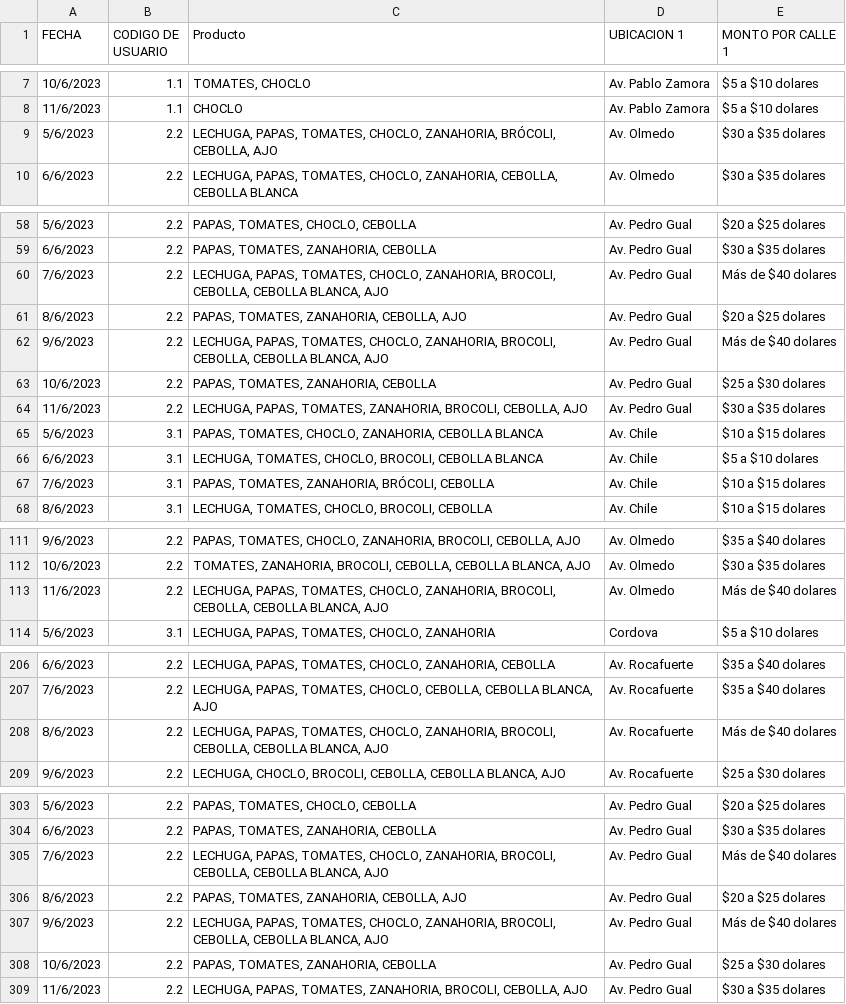
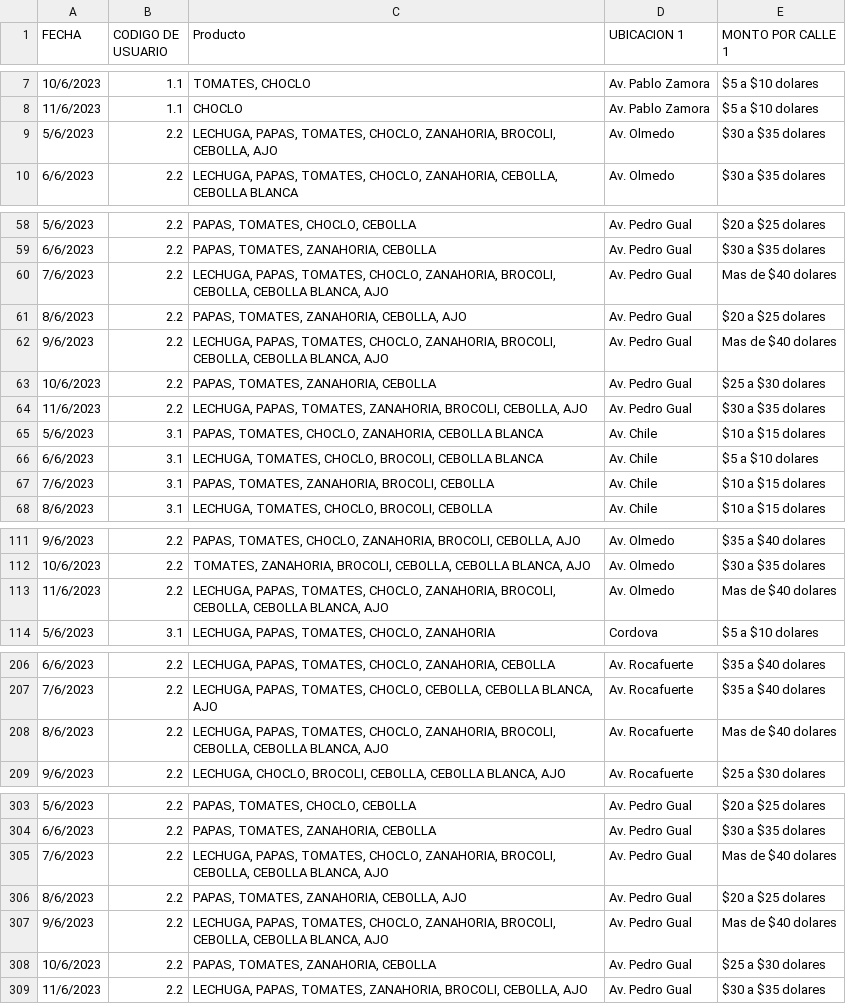
Before and after one commit to Yerly1111/lab_stat, a CSV file: datatri333.csv, drawn as a sheet; only a part is shown, gaps mark what is left out; the diff covers the shown part only.

Commit message:
Add files via upload

```diff
--- a/datatri333.csv
+++ b/datatri333.csv
@@ -8,3 +8,3 @@ FECHA;CODIGO DE USUARIO;Producto;UBICACION 1 ;MONTO POR CALLE 1
 11/6/2023;1.1;CHOCLO;Av. Pablo Zamora;$5 a $10 dolares
-5/6/2023;2.2;LECHUGA, PAPAS, TOMATES, CHOCLO, ZANAHORIA, BRÓCOLI, CEBOLLA, AJO;Av. Olmedo;$30 a $35 dolares
+5/6/2023;2.2;LECHUGA, PAPAS, TOMATES, CHOCLO, ZANAHORIA, BROCOLI, CEBOLLA, AJO;Av. Olmedo;$30 a $35 dolares
 6/6/2023;2.2;LECHUGA, PAPAS, TOMATES, CHOCLO, ZANAHORIA, CEBOLLA, CEBOLLA BLANCA;Av. Olmedo;$30 a $35 dolares
@@ -59,5 +59,5 @@ FECHA;CODIGO DE USUARIO;Producto;UBICACION 1 ;MONTO POR CALLE 1
 6/6/2023;2.2;PAPAS, TOMATES, ZANAHORIA, CEBOLLA;Av. Pedro Gual;$30 a $35 dolares
-7/6/2023;2.2;LECHUGA, PAPAS, TOMATES, CHOCLO, ZANAHORIA, BROCOLI, CEBOLLA, CEBOLLA BLANCA, AJO;Av. Pedro Gual;Más de $40 dolares
+7/6/2023;2.2;LECHUGA, PAPAS, TOMATES, CHOCLO, ZANAHORIA, BROCOLI, CEBOLLA, CEBOLLA BLANCA, AJO;Av. Pedro Gual;Mas de $40 dolares
 8/6/2023;2.2;PAPAS, TOMATES, ZANAHORIA, CEBOLLA, AJO;Av. Pedro Gual;$20 a $25 dolares
-9/6/2023;2.2;LECHUGA, PAPAS, TOMATES, CHOCLO, ZANAHORIA, BROCOLI, CEBOLLA, CEBOLLA BLANCA, AJO;Av. Pedro Gual;Más de $40 dolares
+9/6/2023;2.2;LECHUGA, PAPAS, TOMATES, CHOCLO, ZANAHORIA, BROCOLI, CEBOLLA, CEBOLLA BLANCA, AJO;Av. Pedro Gual;Mas de $40 dolares
 10/6/2023;2.2;PAPAS, TOMATES, ZANAHORIA, CEBOLLA;Av. Pedro Gual;$25 a $30 dolares
@@ -66,3 +66,3 @@ FECHA;CODIGO DE USUARIO;Producto;UBICACION 1 ;MONTO POR CALLE 1
 6/6/2023;3.1;LECHUGA, TOMATES, CHOCLO, BROCOLI, CEBOLLA BLANCA;Av. Chile ;$5 a $10 dolares
-7/6/2023;3.1;PAPAS, TOMATES, ZANAHORIA, BRÓCOLI, CEBOLLA;Av. Chile;$10 a $15 dolares
+7/6/2023;3.1;PAPAS, TOMATES, ZANAHORIA, BROCOLI, CEBOLLA;Av. Chile;$10 a $15 dolares
 8/6/2023;3.1;LECHUGA, TOMATES, CHOCLO, BROCOLI, CEBOLLA;Av. Chile;$10 a $15 dolares
@@ -112,3 +112,3 @@ FECHA;CODIGO DE USUARIO;Producto;UBICACION 1 ;MONTO POR CALLE 1
 10/6/2023;2.2;TOMATES, ZANAHORIA, BROCOLI, CEBOLLA, CEBOLLA BLANCA, AJO;Av. Olmedo;$30 a $35 dolares
-11/6/2023;2.2;LECHUGA, PAPAS, TOMATES, CHOCLO, ZANAHORIA, BROCOLI, CEBOLLA, CEBOLLA BLANCA, AJO;Av. Olmedo;Más de $40 dolares
+11/6/2023;2.2;LECHUGA, PAPAS, TOMATES, CHOCLO, ZANAHORIA, BROCOLI, CEBOLLA, CEBOLLA BLANCA, AJO;Av. Olmedo;Mas de $40 dolares
 5/6/2023;3.1;LECHUGA, PAPAS, TOMATES, CHOCLO, ZANAHORIA;Cordova;$5 a $10 dolares
@@ -207,3 +207,3 @@ FECHA;CODIGO DE USUARIO;Producto;UBICACION 1 ;MONTO POR CALLE 1
 7/6/2023;2.2;LECHUGA, PAPAS, TOMATES, CHOCLO, CEBOLLA, CEBOLLA BLANCA, AJO;Av. Rocafuerte;$35 a $40 dolares
-8/6/2023;2.2;LECHUGA, PAPAS, TOMATES, CHOCLO, ZANAHORIA, BROCOLI, CEBOLLA, CEBOLLA BLANCA, AJO;Av. Rocafuerte;Más de $40 dolares
+8/6/2023;2.2;LECHUGA, PAPAS, TOMATES, CHOCLO, ZANAHORIA, BROCOLI, CEBOLLA, CEBOLLA BLANCA, AJO;Av. Rocafuerte;Mas de $40 dolares
 9/6/2023;2.2;LECHUGA, CHOCLO, BROCOLI, CEBOLLA, CEBOLLA BLANCA, AJO;Av. Rocafuerte;$25 a $30 dolares
@@ -304,5 +304,5 @@ FECHA;CODIGO DE USUARIO;Producto;UBICACION 1 ;MONTO POR CALLE 1
 6/6/2023;2.2;PAPAS, TOMATES, ZANAHORIA, CEBOLLA;Av. Pedro Gual;$30 a $35 dolares
-7/6/2023;2.2;LECHUGA, PAPAS, TOMATES, CHOCLO, ZANAHORIA, BROCOLI, CEBOLLA, CEBOLLA BLANCA, AJO;Av. Pedro Gual;Más de $40 dolares
+7/6/2023;2.2;LECHUGA, PAPAS, TOMATES, CHOCLO, ZANAHORIA, BROCOLI, CEBOLLA, CEBOLLA BLANCA, AJO;Av. Pedro Gual;Mas de $40 dolares
 8/6/2023;2.2;PAPAS, TOMATES, ZANAHORIA, CEBOLLA, AJO;Av. Pedro Gual;$20 a $25 dolares
-9/6/2023;2.2;LECHUGA, PAPAS, TOMATES, CHOCLO, ZANAHORIA, BROCOLI, CEBOLLA, CEBOLLA BLANCA, AJO;Av. Pedro Gual;Más de $40 dolares
+9/6/2023;2.2;LECHUGA, PAPAS, TOMATES, CHOCLO, ZANAHORIA, BROCOLI, CEBOLLA, CEBOLLA BLANCA, AJO;Av. Pedro Gual;Mas de $40 dolares
 10/6/2023;2.2;PAPAS, TOMATES, ZANAHORIA, CEBOLLA;Av. Pedro Gual;$25 a $30 dolares
```
Also changed, not shown: 2 edited cells elsewhere in this file.
